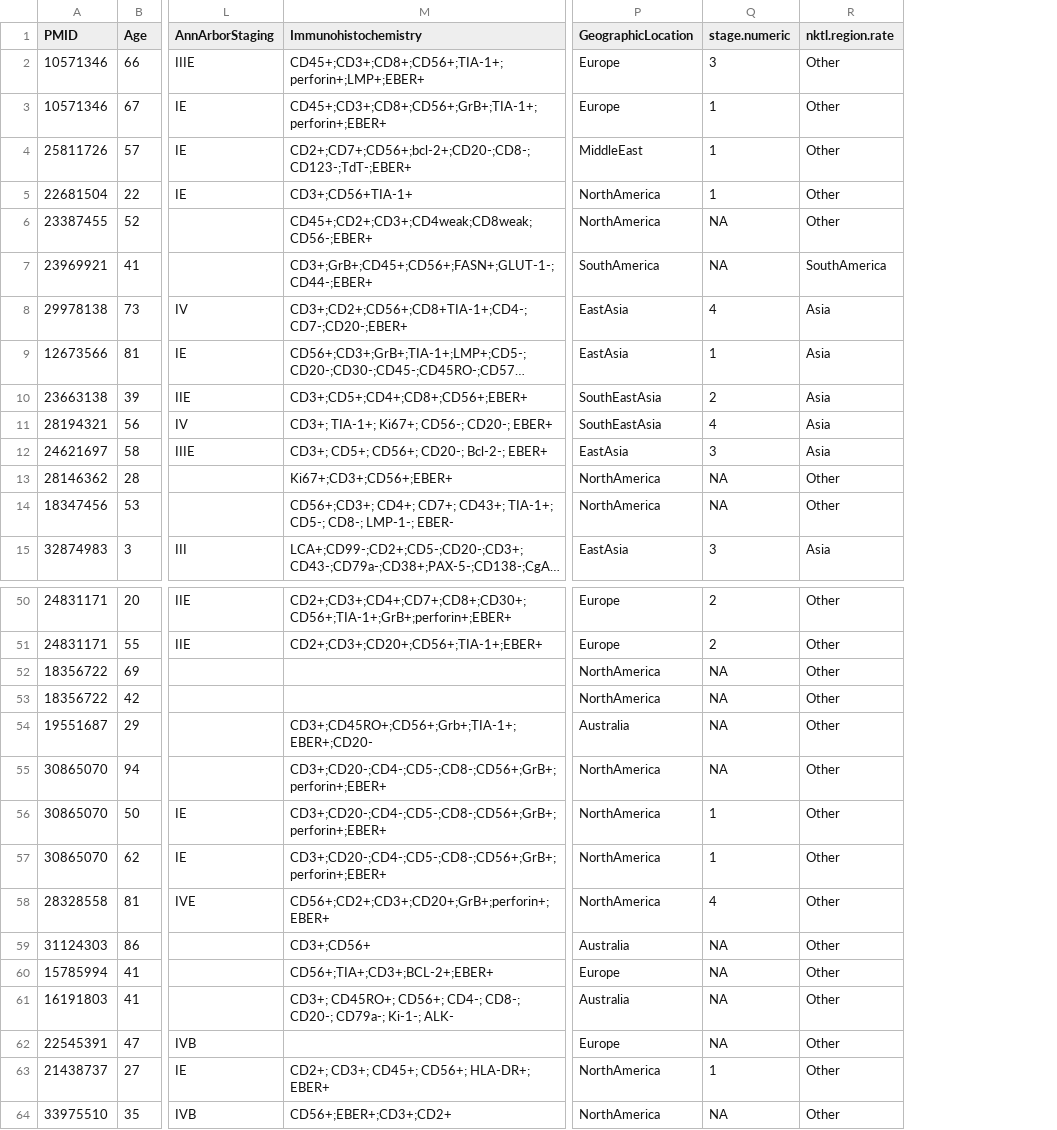
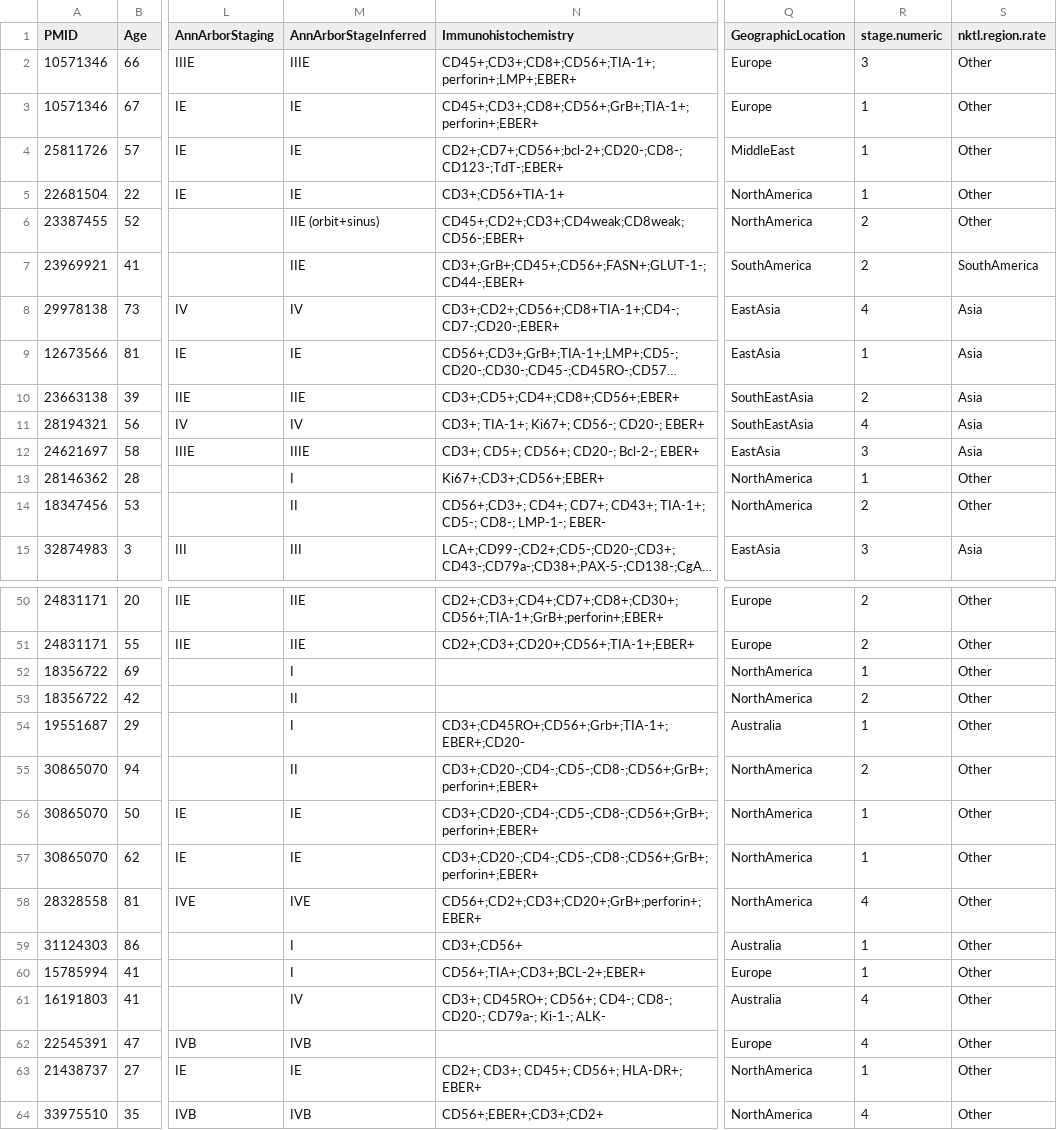
Before and after one commit to rahuldhodapkar/OrbitalNKTLymphomaLitReview, a CSV file: calc/general/cleaned_data.csv, drawn as a sheet; only a part is shown, gaps mark what is left out; long unchanged cells end in …; addresses are those after the commit; the diff covers the shown part only; the diff names each change by its address in the sheet, - before the commit and + after, or states it on an @@ line.

Commit message:
add ann arbor staging data

```diff
--- a/calc/general/cleaned_data.csv
+++ b/calc/general/cleaned_data.csv
+column M (AnnArborStageInferred), rows 2-15: IIIE | IE | IE | IE | IIE (orbit+sinus) | IIE | IV | IE | IIE | IV | IIIE | I | II | III; rows 50-64: IIE | IIE | I | II | I | II | IE | IE | IVE | I | I | IV | IVB | IE | IVB
-R6:R7 (stage.numeric): NA
+R6:R7 (stage.numeric): 2
-R13 (stage.numeric): NA
+R13 (stage.numeric): 1
-R14 (stage.numeric): NA
+R14 (stage.numeric): 2
-R52 (stage.numeric): NA
+R52 (stage.numeric): 1
-R53 (stage.numeric): NA
+R53 (stage.numeric): 2
-R54 (stage.numeric): NA
+R54 (stage.numeric): 1
-R55 (stage.numeric): NA
+R55 (stage.numeric): 2
-R59:R60 (stage.numeric): NA
+R59:R60 (stage.numeric): 1
-R61:R62 (stage.numeric): NA
+R61:R62 (stage.numeric): 4
-R64 (stage.numeric): NA
+R64 (stage.numeric): 4
```
Also changed, not shown: 22 edited cells elsewhere in this file, data/SystematicReview.csv, 1 other file.
